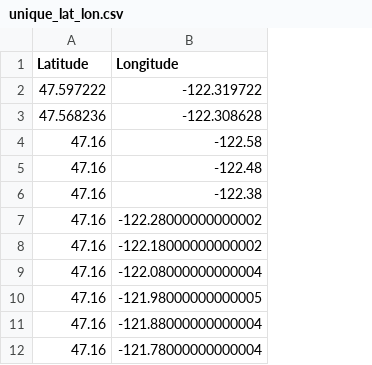
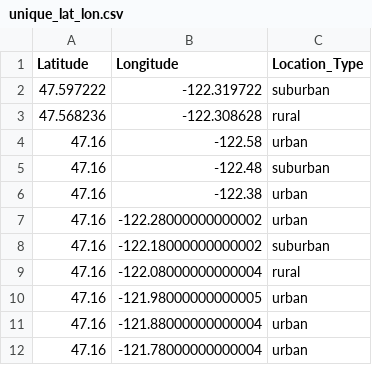
Before and after one commit to israelavendanojr/dubhacks-2025, a CSV file: Backend/unique_lat_lon.csv, drawn as a sheet; only a part is shown; the diff names each change by its address in the sheet, - before the commit and + after, or states it on an @@ line.

```diff
--- a/Backend/unique_lat_lon.csv
+++ b/Backend/unique_lat_lon.csv
+column C (Location_Type), rows 2-12: suburban | rural | urban | suburban | urban | urban | suburban | rural | urban | urban | urban
```
Also changed, not shown: 3 other files.
